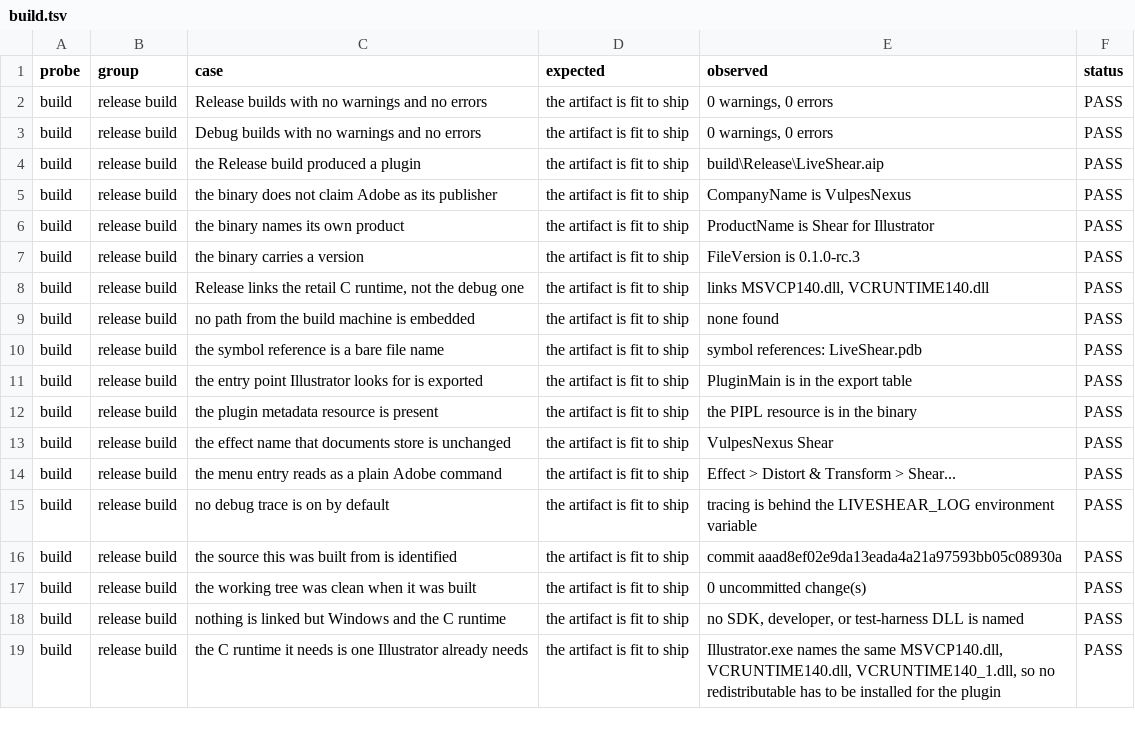
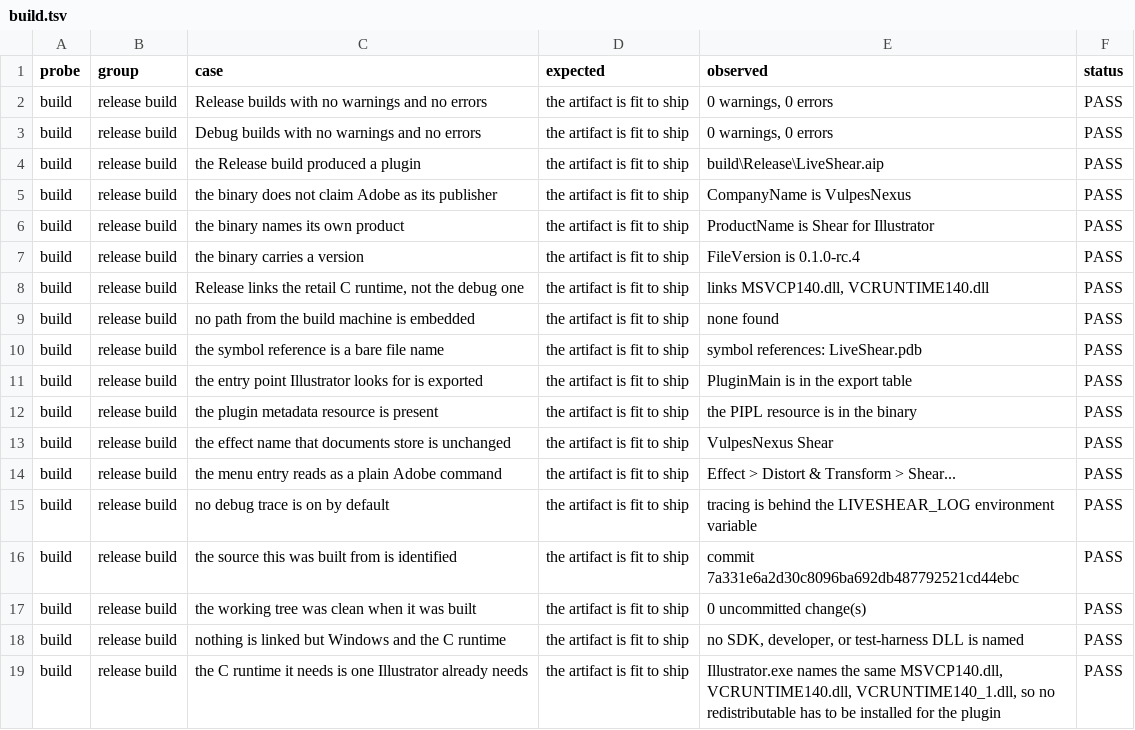
Before and after one commit to VulpesNexus/liveshear, a TSV file: docs/evidence/build.tsv, drawn as a sheet.

Commit message:
Evidence for rc.4, and a check that it describes the binary being packed
The suite run for this release was killed for memory after twenty-five probes. The binary it had installed still matches build.txt byte for byte, so the remaining probes were run against that same file rather than paying for the whole sweep again.

Re-running them found two results that were not what the summary implied. The persistence probe had printed its heading and then died on an RPC failure when Illustrator dropped the connection, leaving its previous file on disk; the stability probe was killed mid-run and did the same. In both cases the matrix was quoting rows measured against an earlier binary, and nothing in the output said so.

make-release.ps1 now refuses to pack when any evidence file predates the build record, with the probes that are deliberately run outside the suite named explicitly -- so a newly stale file fails the pack instead of joining them quietly. RELEASE_READINESS says which two files those are and why nothing in this release touches what they measure.

```diff
--- a/docs/evidence/build.tsv
+++ b/docs/evidence/build.tsv
@@ -6,3 +6,3 @@ build	release build	the binary does not claim Adobe as its publisher	the artifac
 build	release build	the binary names its own product	the artifact is fit to ship	ProductName is Shear for Illustrator	PASS
-build	release build	the binary carries a version	the artifact is fit to ship	FileVersion is 0.1.0-rc.3	PASS
+build	release build	the binary carries a version	the artifact is fit to ship	FileVersion is 0.1.0-rc.4	PASS
 build	release build	Release links the retail C runtime, not the debug one	the artifact is fit to ship	links MSVCP140.dll, VCRUNTIME140.dll	PASS
@@ -15,3 +15,3 @@ build	release build	the menu entry reads as a plain Adobe command	the artifact i
 build	release build	no debug trace is on by default	the artifact is fit to ship	tracing is behind the LIVESHEAR_LOG environment variable	PASS
-build	release build	the source this was built from is identified	the artifact is fit to ship	commit aaad8ef02e9da13eada4a21a97593bb05c08930a	PASS
+build	release build	the source this was built from is identified	the artifact is fit to ship	commit 7a331e6a2d30c8096ba692db487792521cd44ebc	PASS
 build	release build	the working tree was clean when it was built	the artifact is fit to ship	0 uncommitted change(s)	PASS
```
Also changed, not shown: docs/evidence/export.tsv, docs/evidence/gpu.tsv, 27 other files.
